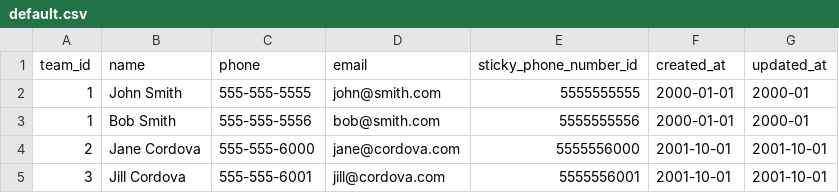
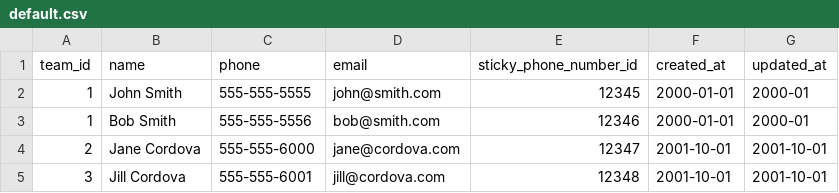
Before and after one commit to lasellers/csv-uploader, a CSV file: examples/default.csv, drawn as a sheet.

```diff
--- a/examples/default.csv
+++ b/examples/default.csv
@@ -1,5 +1,5 @@
 team_id,name,phone,email,sticky_phone_number_id,created_at,updated_at
-1,John Smith,555-555-5555,john@smith.com,5555555555,2000-01-01,2000-01
-1,Bob Smith,555-555-5556,bob@smith.com,5555555556,2000-01-01,2000-01
-2,Jane Cordova,555-555-6000,jane@cordova.com,5555556000,2001-10-01,2001-10-01
-3,Jill Cordova,555-555-6001,jill@cordova.com,5555556001,2001-10-01,2001-10-01
+1,John Smith,555-555-5555,john@smith.com,12345,2000-01-01,2000-01
+1,Bob Smith,555-555-5556,bob@smith.com,12346,2000-01-01,2000-01
+2,Jane Cordova,555-555-6000,jane@cordova.com,12347,2001-10-01,2001-10-01
+3,Jill Cordova,555-555-6001,jill@cordova.com,12348,2001-10-01,2001-10-01
```
Also changed, not shown: examples/example.csv, examples/example_messy.csv, 18 other files.
